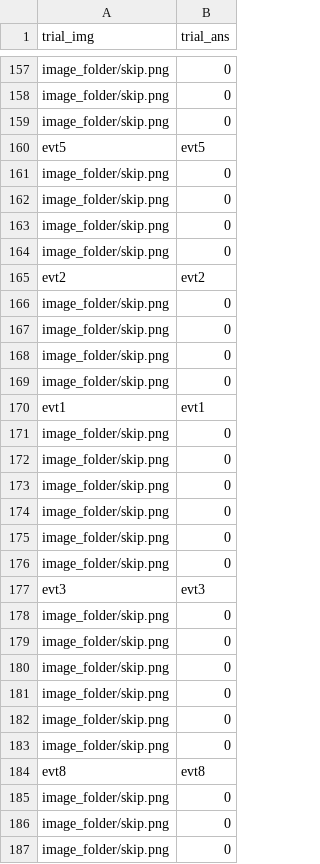
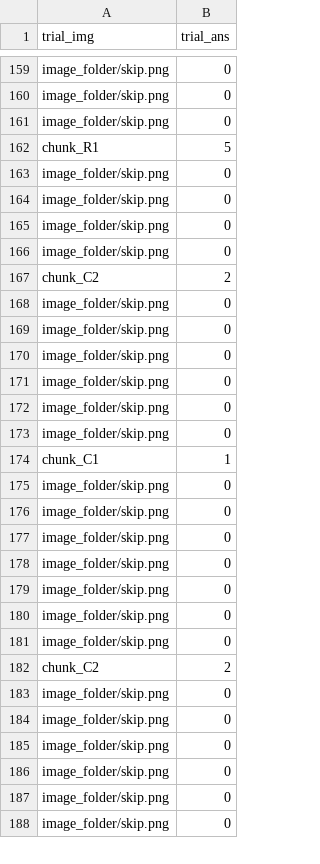
Before and after one commit to kmbond/RsaRemap, a CSV file: MM_onsets.csv, drawn as a sheet; only a part is shown, gaps mark what is left out; removed rows and columns are numbered as before the commit, all else as after; the diff covers the shown part only; the diff names each change by its address in the sheet, - before the commit and + after, or states it on an @@ line.

```diff
--- a/MM_onsets.csv
+++ b/MM_onsets.csv
-row 160: evt5 | evt5
+row 162: chunk_R1 | 5
-row 165: evt2 | evt2
+row 167: chunk_C2 | 2
-row 170: evt1 | evt1
+row 174: chunk_C1 | 1
-row 177: evt3 | evt3
+row 182: chunk_C2 | 2
-row 184: evt8 | evt8
```
Also changed, not shown: 36 added rows and 35 removed rows elsewhere in this file, 14 other files.
